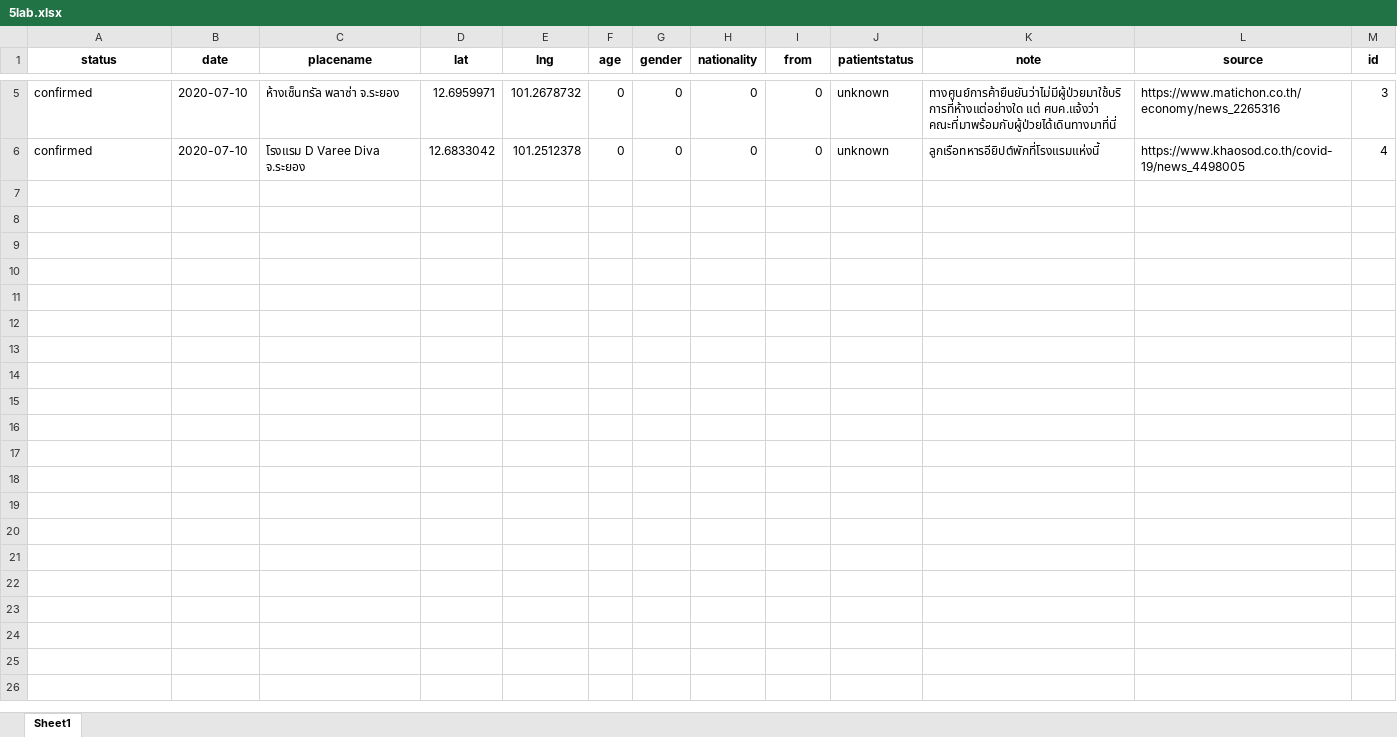
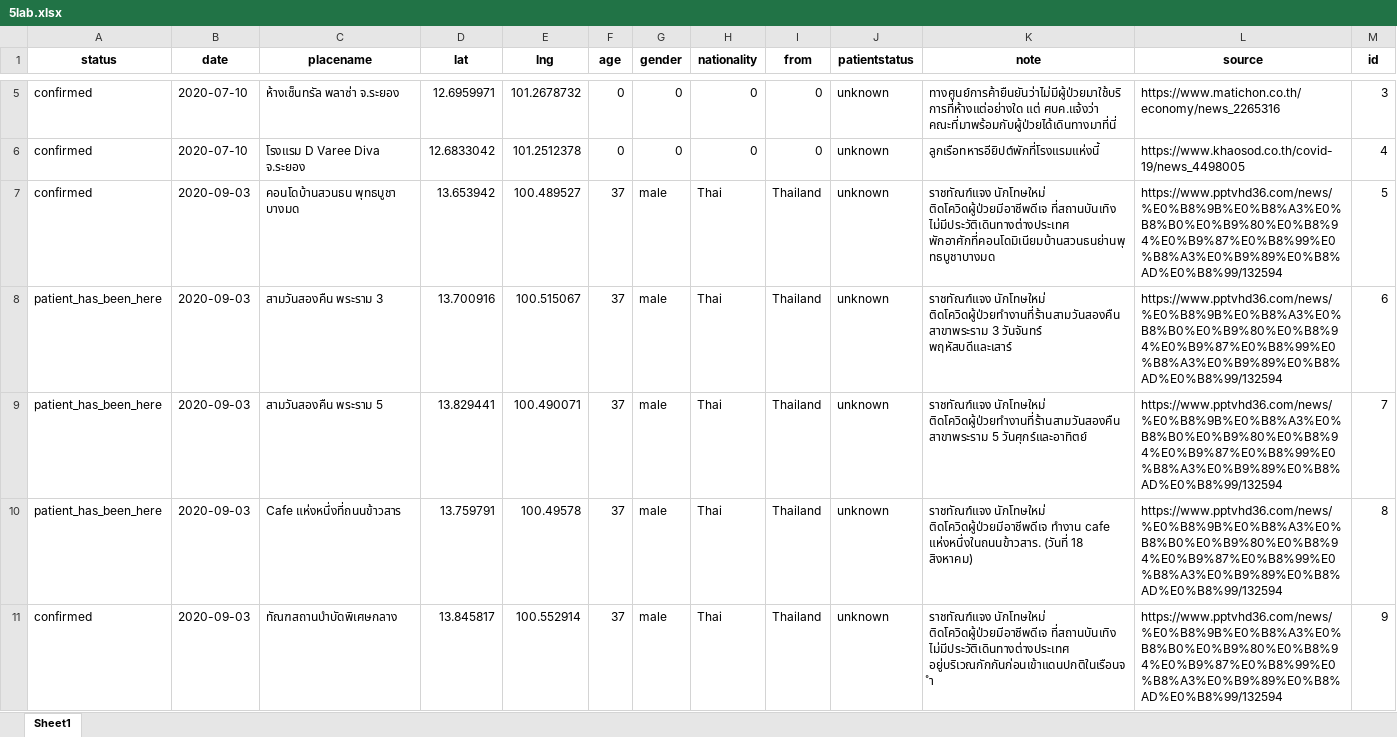
Before and after one commit to COVID19-TCDG/datasets, an Excel workbook: datasets/5lab.xlsx, sheet Sheet1, drawn as a sheet; only a part is shown, gaps mark what is left out; values as stored, in another font and other column widths than the file's, no borders; the diff names each change by its address in the sheet, - before the commit and + after, or states it on an @@ line.

```diff
--- a/datasets/5lab.xlsx (sheet Sheet1)
+++ b/datasets/5lab.xlsx (sheet Sheet1)
+row 7: confirmed | 2020-09-03 | คอนโดบ้านสวนธน พุทธบูชา บางมด | 13.653942 | 100.489527 | 37 | male | Thai | Thailand | unknown | ราชทัณฑ์แจง นักโทษใหม่ ติดโควิดผู้ป่วยมีอาชีพดีเจ ที่สถานบันเทิง ไม่มีประวัติเดินทางต่างประเทศ พักอาศักที่คอนโดมิเนียมบ้านสวนธนย่านพุทธบูชาบางมด | https://www.pptvhd36.com/news/%E0%B8%9B%E0%B8%A3%E0%B8%B0%E0%B9%80%E0%B8%94%E0%B9%87%E0%B8%99%E0%B8%A3%E0%B9%89%E0%B8%AD%E0%B8%99/132594 | 5
+row 8: patient_has_been_here | 2020-09-03 | สามวันสองคืน พระราม 3 | 13.700916 | 100.515067 | 37 | male | Thai | Thailand | unknown | ราชทัณฑ์แจง นักโทษใหม่ ติดโควิดผู้ป่วยทำงานที่ร้านสามวันสองคืน สาขาพระราม 3 วันจันทร์ พฤหัสบดีและเสาร์ | https://www.pptvhd36.com/news/%E0%B8%9B%E0%B8%A3%E0%B8%B0%E0%B9%80%E0%B8%94%E0%B9%87%E0%B8%99%E0%B8%A3%E0%B9%89%E0%B8%AD%E0%B8%99/132594 | 6
+row 9: patient_has_been_here | 2020-09-03 | สามวันสองคืน พระราม 5 | 13.829441 | 100.490071 | 37 | male | Thai | Thailand | unknown | ราชทัณฑ์แจง นักโทษใหม่ ติดโควิดผู้ป่วยทำงานที่ร้านสามวันสองคืน สาขาพระราม 5 วันศุกร์และอาทิตย์ | https://www.pptvhd36.com/news/%E0%B8%9B%E0%B8%A3%E0%B8%B0%E0%B9%80%E0%B8%94%E0%B9%87%E0%B8%99%E0%B8%A3%E0%B9%89%E0%B8%AD%E0%B8%99/132594 | 7
+row 10: patient_has_been_here | 2020-09-03 | Cafe แห่งหนึ่งที่ถนนข้าวสาร | 13.759791 | 100.49578 | 37 | male | Thai | Thailand | unknown | ราชทัณฑ์แจง นักโทษใหม่ ติดโควิดผู้ป่วยมีอาชีพดีเจ ทำงาน cafe แห่งหนึ่งในถนนข้าวสาร. (วันที่ 18 สิงหาคม) | https://www.pptvhd36.com/news/%E0%B8%9B%E0%B8%A3%E0%B8%B0%E0%B9%80%E0%B8%94%E0%B9%87%E0%B8%99%E0%B8%A3%E0%B9%89%E0%B8%AD%E0%B8%99/132594 | 8
+row 11: confirmed | 2020-09-03 | ทัณฑสถานบำบัดพิเศษกลาง | 13.845817 | 100.552914 | 37 | male | Thai | Thailand | unknown | ราชทัณฑ์แจง นักโทษใหม่ ติดโควิดผู้ป่วยมีอาชีพดีเจ ที่สถานบันเทิง ไม่มีประวัติเดินทางต่างประเทศ อยู่บริเวณกักกันก่อนเข้าแดนปกติในเรือนจำ | https://www.pptvhd36.com/news/%E0%B8%9B%E0%B8%A3%E0%B8%B0%E0%B9%80%E0%B8%94%E0%B9%87%E0%B8%99%E0%B8%A3%E0%B9%89%E0%B8%AD%E0%B8%99/132594 | 9
```
Also changed, not shown: 2 other files.
